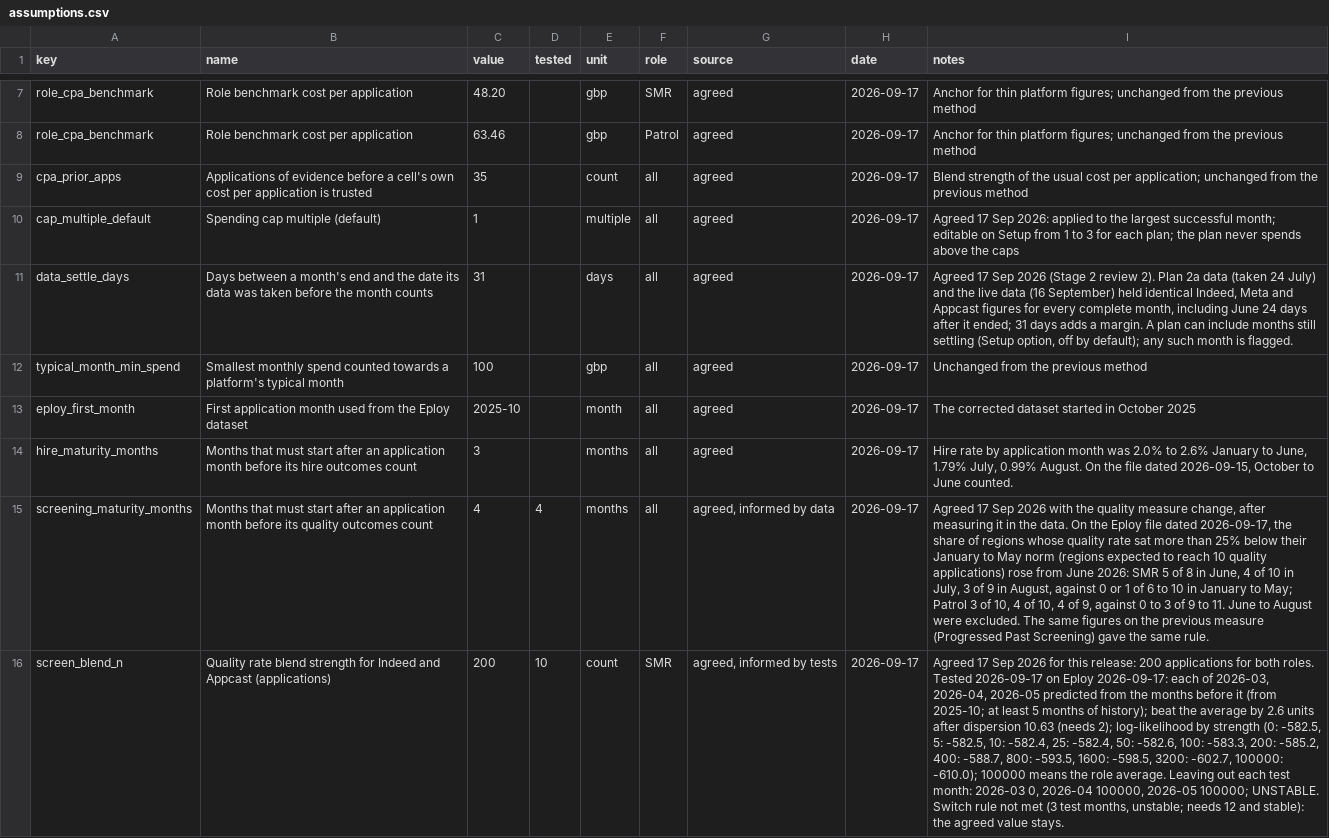
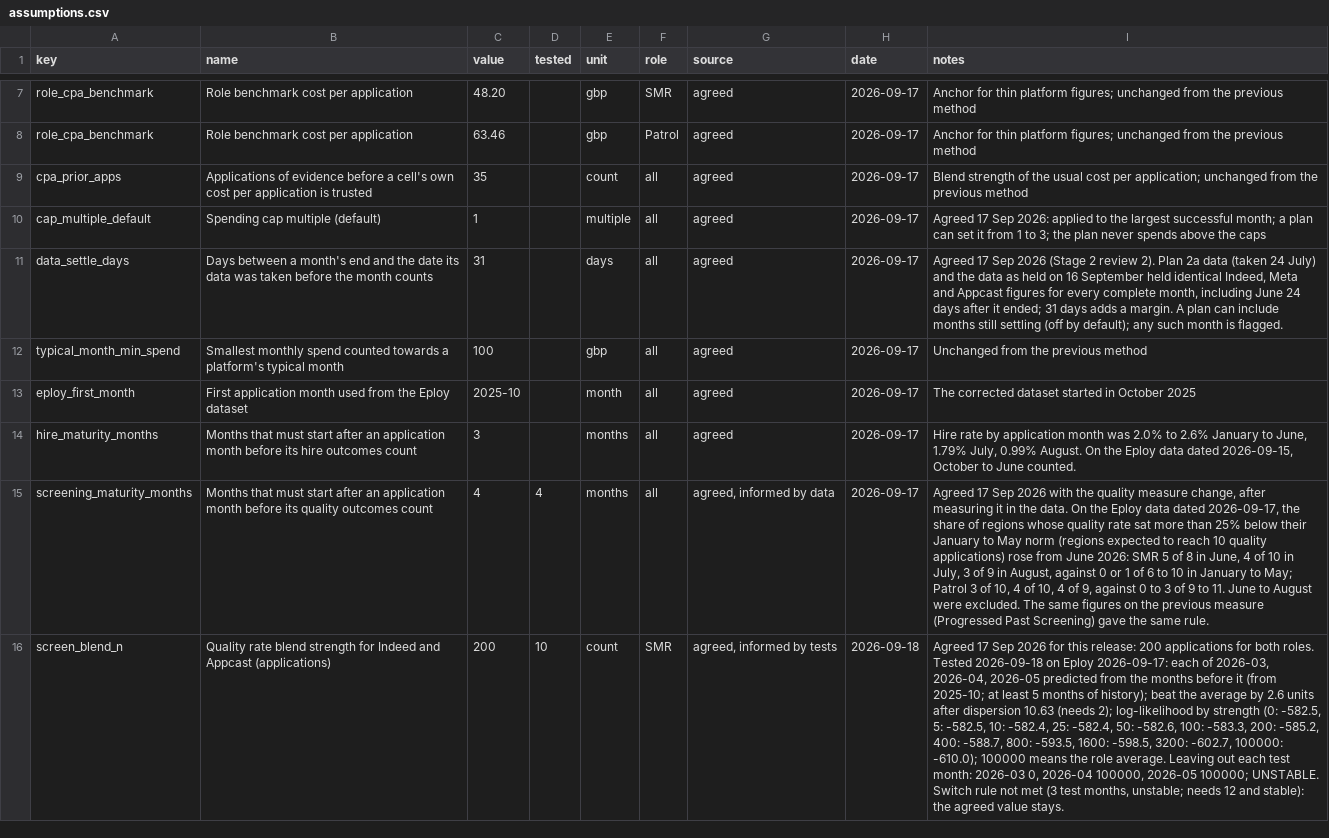
Before and after one commit to ChristianCato/rac-tools, a CSV file: assumptions.csv, drawn as a sheet; only a part is shown, gaps mark what is left out; the diff covers the shown part only; the diff names each change by its address in the sheet, - before the commit and + after, or states it on an @@ line.

```diff
--- a/assumptions.csv
+++ b/assumptions.csv
-I10 (notes): …successful month; editable on Setup from 1 to 3 for each plan; the plan…
+I10 (notes): …successful month; a plan can set it from 1 to 3; the plan…
-I11 (notes): …and the live data (16 September) held identical Indeed, Meta and Appcast figures for every complete month, including June 24 days after it ended; 31 days adds a margin. A plan can include months still settling (Setup option, off by default);…
+I11 (notes): …and the data as held on 16 September held identical Indeed, Meta and Appcast figures for every complete month, including June 24 days after it ended; 31 days adds a margin. A plan can include months still settling (off by default);…
-I14 (notes): …On the file dated 2026-09-15,…
+I14 (notes): …On the Eploy data dated 2026-09-15,…
-I15 (notes): …the Eploy file dated 2026-09-17,…
+I15 (notes): …the Eploy data dated 2026-09-17,…
-H16 (date): 2026-09-17
+H16 (date): 2026-09-18
-I16 (notes): …roles. Tested 2026-09-17 on Eploy…
+I16 (notes): …roles. Tested 2026-09-18 on Eploy…
```
Also changed, not shown: 58 edited cells elsewhere in this file, 10 other files.
